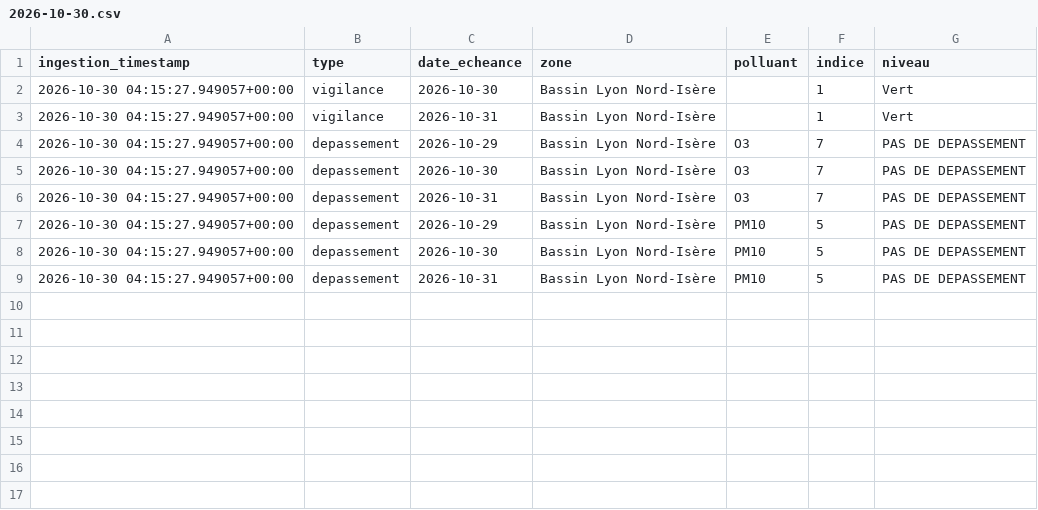
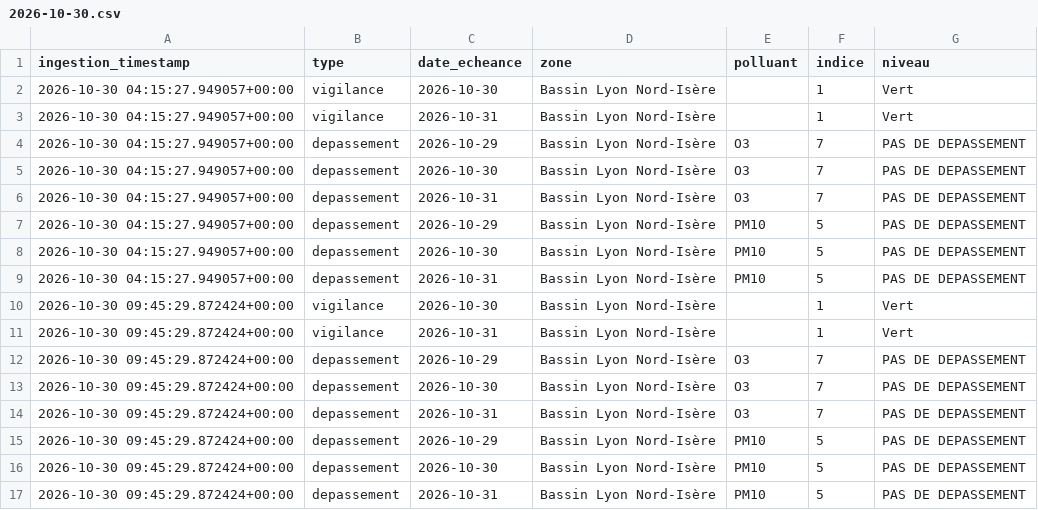
Before and after one commit to quen9669/Lyonflow-data, a CSV file: data/bronze/air_quality/2026-10-30.csv, drawn as a sheet.

```diff
--- a/data/bronze/air_quality/2026-10-30.csv
+++ b/data/bronze/air_quality/2026-10-30.csv
@@ -9 +9,9 @@ ingestion_timestamp,type,date_echeance,zone,polluant,indice,niveau
 2026-10-30 04:15:27.949057+00:00,depassement,2026-10-31,Bassin Lyon Nord-Isère,PM10,5,PAS DE DEPASSEMENT
+2026-10-30 09:45:29.872424+00:00,vigilance,2026-10-30,Bassin Lyon Nord-Isère,,1,Vert
+2026-10-30 09:45:29.872424+00:00,vigilance,2026-10-31,Bassin Lyon Nord-Isère,,1,Vert
+2026-10-30 09:45:29.872424+00:00,depassement,2026-10-29,Bassin Lyon Nord-Isère,O3,7,PAS DE DEPASSEMENT
+2026-10-30 09:45:29.872424+00:00,depassement,2026-10-30,Bassin Lyon Nord-Isère,O3,7,PAS DE DEPASSEMENT
+2026-10-30 09:45:29.872424+00:00,depassement,2026-10-31,Bassin Lyon Nord-Isère,O3,7,PAS DE DEPASSEMENT
+2026-10-30 09:45:29.872424+00:00,depassement,2026-10-29,Bassin Lyon Nord-Isère,PM10,5,PAS DE DEPASSEMENT
+2026-10-30 09:45:29.872424+00:00,depassement,2026-10-30,Bassin Lyon Nord-Isère,PM10,5,PAS DE DEPASSEMENT
+2026-10-30 09:45:29.872424+00:00,depassement,2026-10-31,Bassin Lyon Nord-Isère,PM10,5,PAS DE DEPASSEMENT
```
Also changed, not shown: data/bronze/park_and_ride/2026-10-30.csv, data/bronze/parking/2026-10-30.csv, 8 other files.
